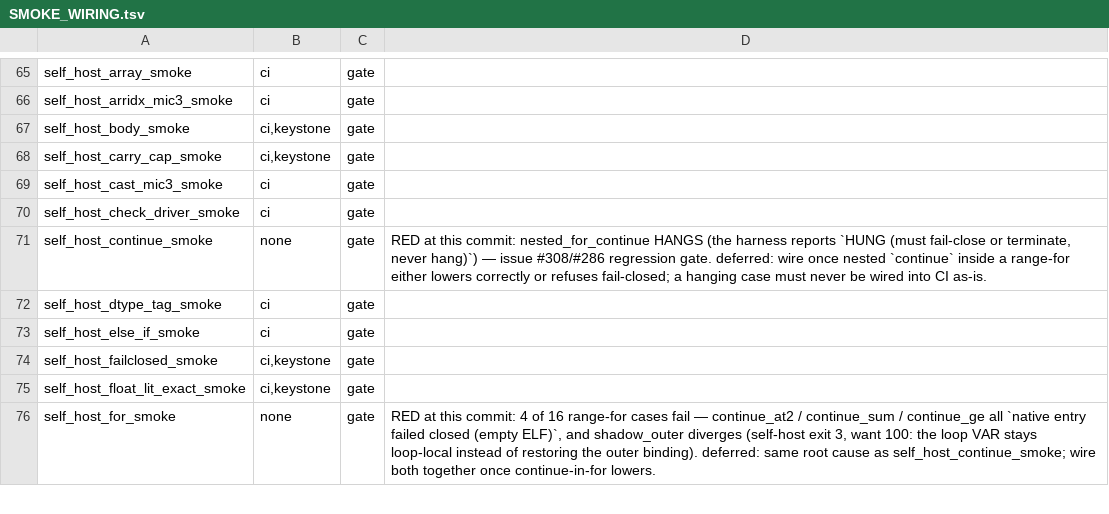
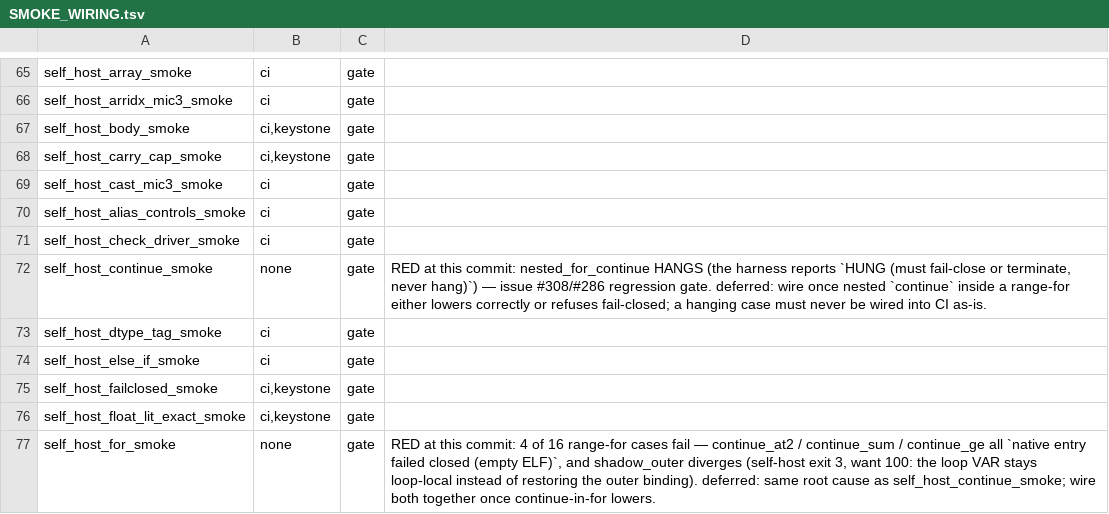
Before and after one commit to cputer/mind, a TSV file: examples/mindc_mind/SMOKE_WIRING.tsv, drawn as a sheet; only a part is shown, gaps mark what is left out.

Commit message:
ci: wire alias environment controls

```diff
--- a/examples/mindc_mind/SMOKE_WIRING.tsv
+++ b/examples/mindc_mind/SMOKE_WIRING.tsv
@@ -69,2 +69,3 @@ self_host_carry_cap_smoke	ci,keystone	gate
 self_host_cast_mic3_smoke	ci	gate	
+self_host_alias_controls_smoke	ci	gate	
 self_host_check_driver_smoke	ci	gate	
```
Also changed, not shown: 1 other file.
